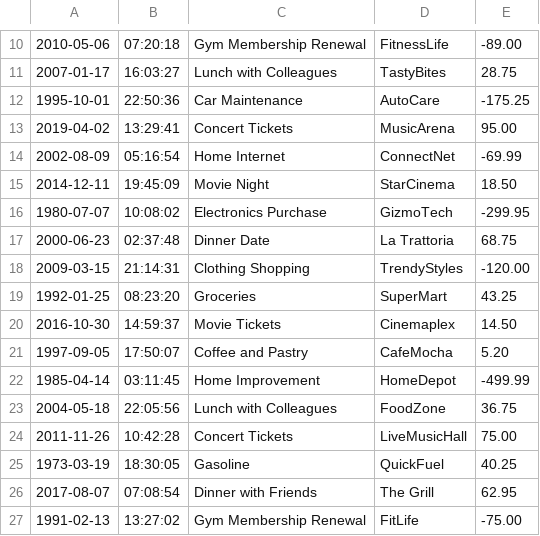
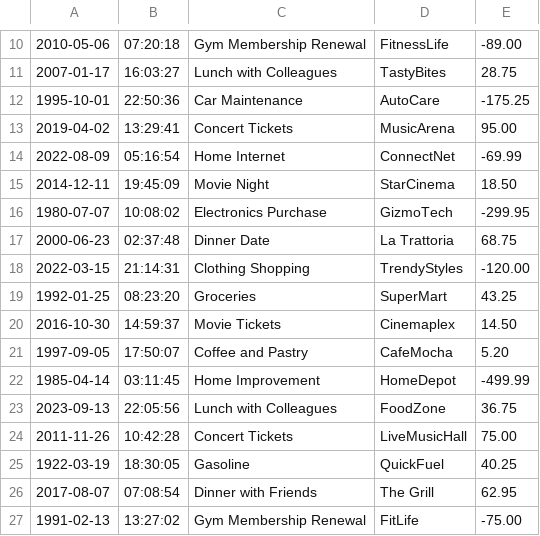
Before and after one commit to muhamrif/AccountingLedgerApplication, a CSV file: AllTransactions/hamzatransactions.csv, drawn as a sheet; only a part is shown, gaps mark what is left out; the diff covers the shown part only.

```diff
--- a/AllTransactions/hamzatransactions.csv
+++ b/AllTransactions/hamzatransactions.csv
@@ -13,3 +13,3 @@
 2019-04-02|13:29:41|Concert Tickets|MusicArena|95.00
-2002-08-09|05:16:54|Home Internet|ConnectNet|-69.99
+2022-08-09|05:16:54|Home Internet|ConnectNet|-69.99
 2014-12-11|19:45:09|Movie Night|StarCinema|18.50
@@ -17,3 +17,3 @@
 2000-06-23|02:37:48|Dinner Date|La Trattoria|68.75
-2009-03-15|21:14:31|Clothing Shopping|TrendyStyles|-120.00
+2022-03-15|21:14:31|Clothing Shopping|TrendyStyles|-120.00
 1992-01-25|08:23:20|Groceries|SuperMart|43.25
@@ -22,5 +22,5 @@
 1985-04-14|03:11:45|Home Improvement|HomeDepot|-499.99
-2004-05-18|22:05:56|Lunch with Colleagues|FoodZone|36.75
+2023-09-13|22:05:56|Lunch with Colleagues|FoodZone|36.75
 2011-11-26|10:42:28|Concert Tickets|LiveMusicHall|75.00
-1973-03-19|18:30:05|Gasoline|QuickFuel|40.25
+1922-03-19|18:30:05|Gasoline|QuickFuel|40.25
 2017-08-07|07:08:54|Dinner with Friends|The Grill|62.95
```
Also changed, not shown: 8 edited cells elsewhere in this file, 3 other files.
